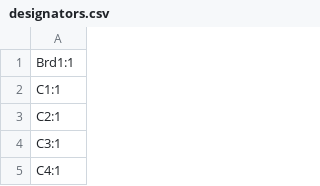
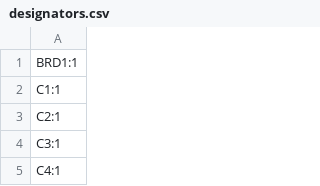
Before and after one commit to cheyao/macropad, a CSV file: PCB/production/designators.csv, drawn as a sheet; only a part is shown.

```diff
--- a/PCB/production/designators.csv
+++ b/PCB/production/designators.csv
@@ -1,2 +1,2 @@
-Brd1:1
+BRD1:1
 C1:1
```
Also changed, not shown: PCB/production/bom.csv, PCB/production/positions.csv, 11 other files.
